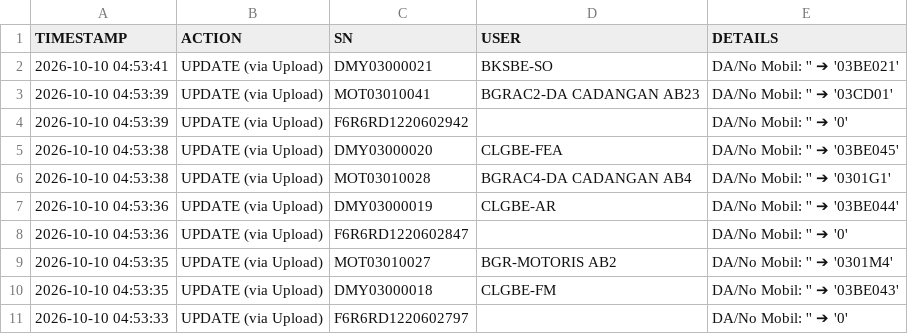
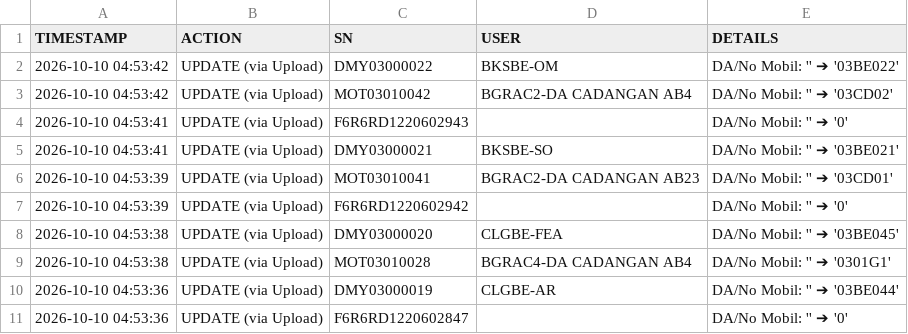
Before and after one commit to ranzfe/it-asset-management, a CSV file: history_log.csv, drawn as a sheet; only a part is shown; the shorter side is filled out with more unchanged rows; the diff names each change by its address in the sheet, - before the commit and + after, or states it on an @@ line.

Commit message:
Auto-update history log: 2026-10-10 04:53:42

```diff
--- a/history_log.csv
+++ b/history_log.csv
+row 2: 2026-10-10 04:53:42 | UPDATE (via Upload) | DMY03000022 | BKSBE-OM | DA/No Mobil: '' ➔ '03BE022'
+row 3: 2026-10-10 04:53:42 | UPDATE (via Upload) | MOT03010042 | BGRAC2-DA CADANGAN AB4 | DA/No Mobil: '' ➔ '03CD02'
+row 4: 2026-10-10 04:53:41 | UPDATE (via Upload) | F6R6RD1220602943 |  | DA/No Mobil: '' ➔ '0'
```
